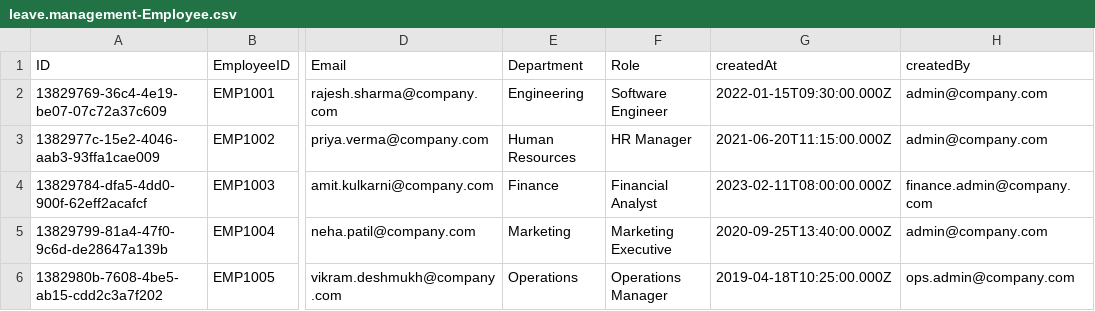
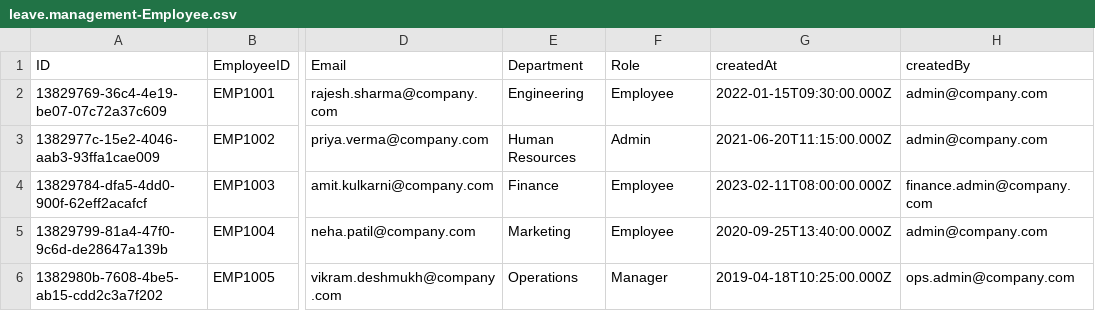
Before and after one commit to Vishal-Chavan-Ai/Leave-Management, a CSV file: db/data/leave.management-Employee.csv, drawn as a sheet; only a part is shown, gaps mark what is left out; the diff names each change by its address in the sheet, - before the commit and + after, or states it on an @@ line.

```diff
--- a/db/data/leave.management-Employee.csv
+++ b/db/data/leave.management-Employee.csv
-F2 (Role): Software Engineer
+F2 (Role): Employee
-F3 (Role): HR Manager
+F3 (Role): Admin
-F4 (Role): Financial Analyst
+F4 (Role): Employee
-F5 (Role): Marketing Executive
+F5 (Role): Employee
-F6 (Role): Operations Manager
+F6 (Role): Manager
```
Also changed, not shown: db/data/leave.management-LeaveRequest.csv, 5 other files.
